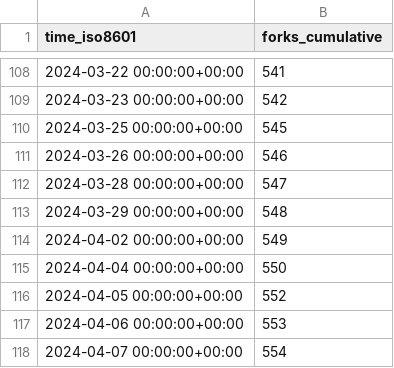
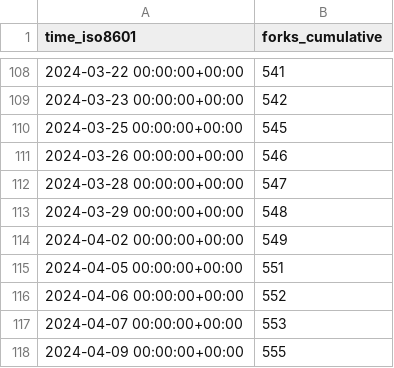
Before and after one commit to ChandanChainani/superduperdb, a CSV file: SuperDuperDB/superduperdb/ghrs-data/forks.csv, drawn as a sheet; only a part is shown, gaps mark what is left out.

```diff
--- a/SuperDuperDB/superduperdb/ghrs-data/forks.csv
+++ b/SuperDuperDB/superduperdb/ghrs-data/forks.csv
@@ -114,5 +114,5 @@ time_iso8601,forks_cumulative
 2024-04-02 00:00:00+00:00,549
-2024-04-04 00:00:00+00:00,550
-2024-04-05 00:00:00+00:00,552
-2024-04-06 00:00:00+00:00,553
-2024-04-07 00:00:00+00:00,554
+2024-04-05 00:00:00+00:00,551
+2024-04-06 00:00:00+00:00,552
+2024-04-07 00:00:00+00:00,553
+2024-04-09 00:00:00+00:00,555
```
Also changed, not shown: SuperDuperDB/superduperdb/ghrs-data/stargazers.csv.
